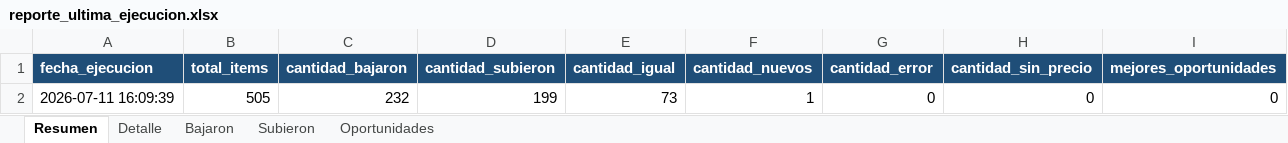
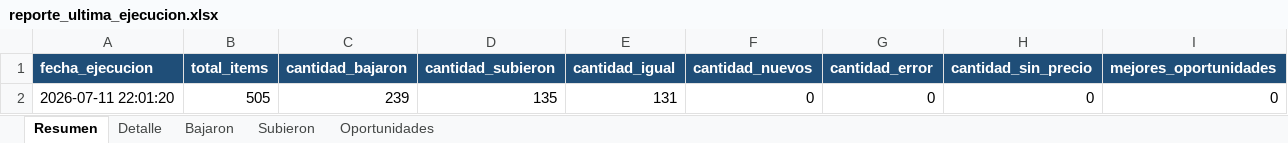
Before and after one commit to Manuel02371/TCGPlayerBot, an Excel workbook: data/reports/reporte_ultima_ejecucion.xlsx, sheet Resumen, drawn as a sheet; values as stored, in another font and other column widths than the file's, no borders; removed rows and columns are numbered as before the commit, all else as after; the diff names each change by its address in the sheet, - before the commit and + after, or states it on an @@ line.

```diff
--- a/data/reports/reporte_ultima_ejecucion.xlsx (sheet Resumen)
+++ b/data/reports/reporte_ultima_ejecucion.xlsx (sheet Resumen)
-row 2: 2026-07-11 16:09:39 | 505 | 232 | 199 | 73 | 1 | 0 | 0 | 0
+row 2: 2026-07-11 22:01:20 | 505 | 239 | 135 | 131 | 0 | 0 | 0 | 0
```
Also changed, not shown: sheet Detalle, sheet Bajaron, sheet Subieron, 3 other files.
